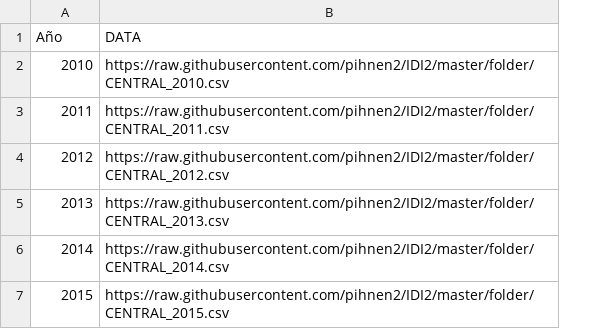
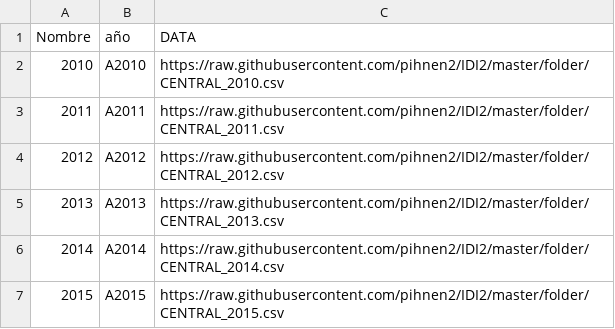
Before and after one commit to pihnen2/IDI2, a CSV file: folder/DATADATA.csv, drawn as a sheet; the diff names each change by its address in the sheet, - before the commit and + after, or states it on an @@ line.

Commit message:
Update DATADATA.csv

```diff
--- a/folder/DATADATA.csv
+++ b/folder/DATADATA.csv
+column B (año), rows 2-7: A2010 | A2011 | A2012 | A2013 | A2014 | A2015
-A1: Año
+A1: Nombre
```
